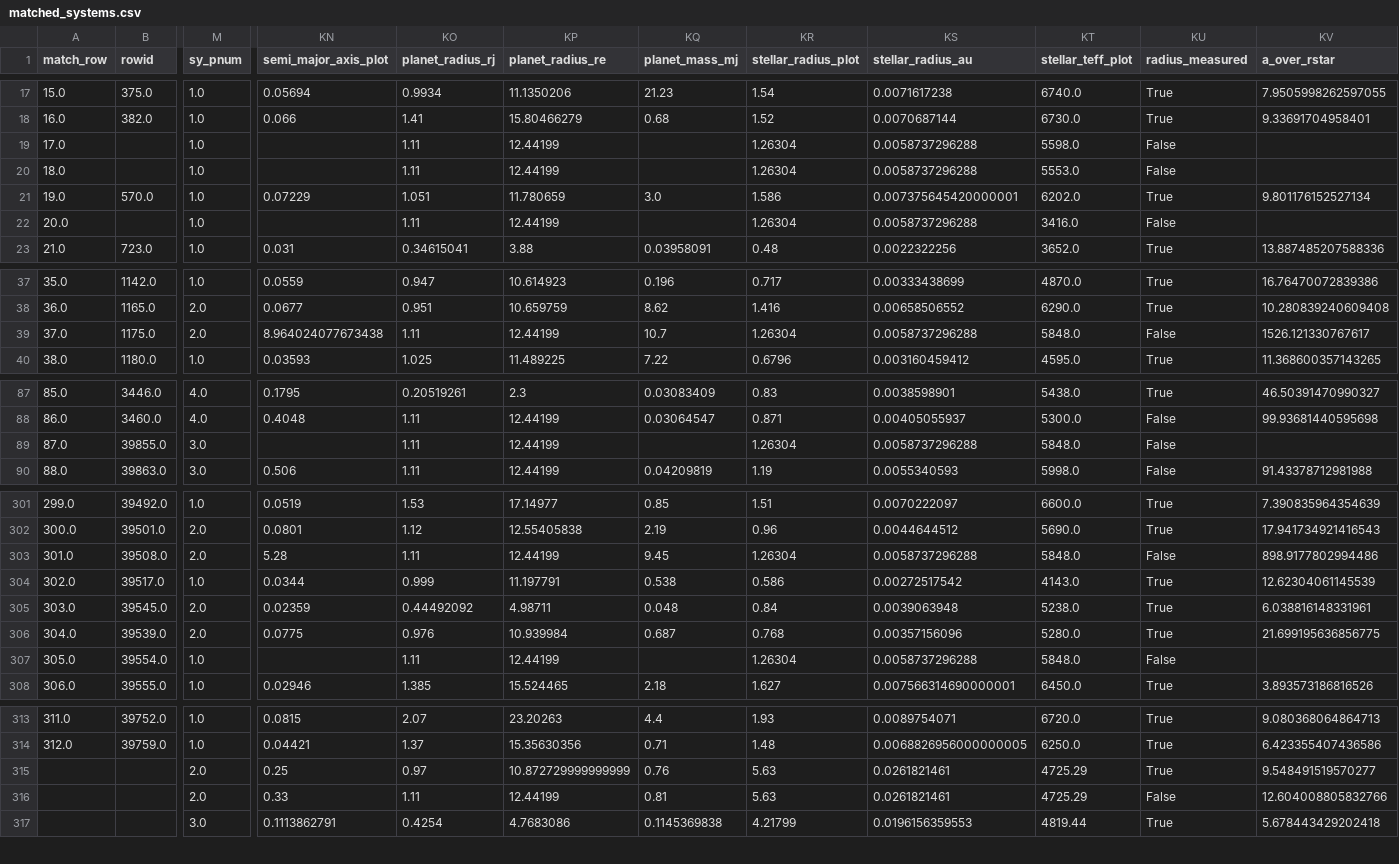
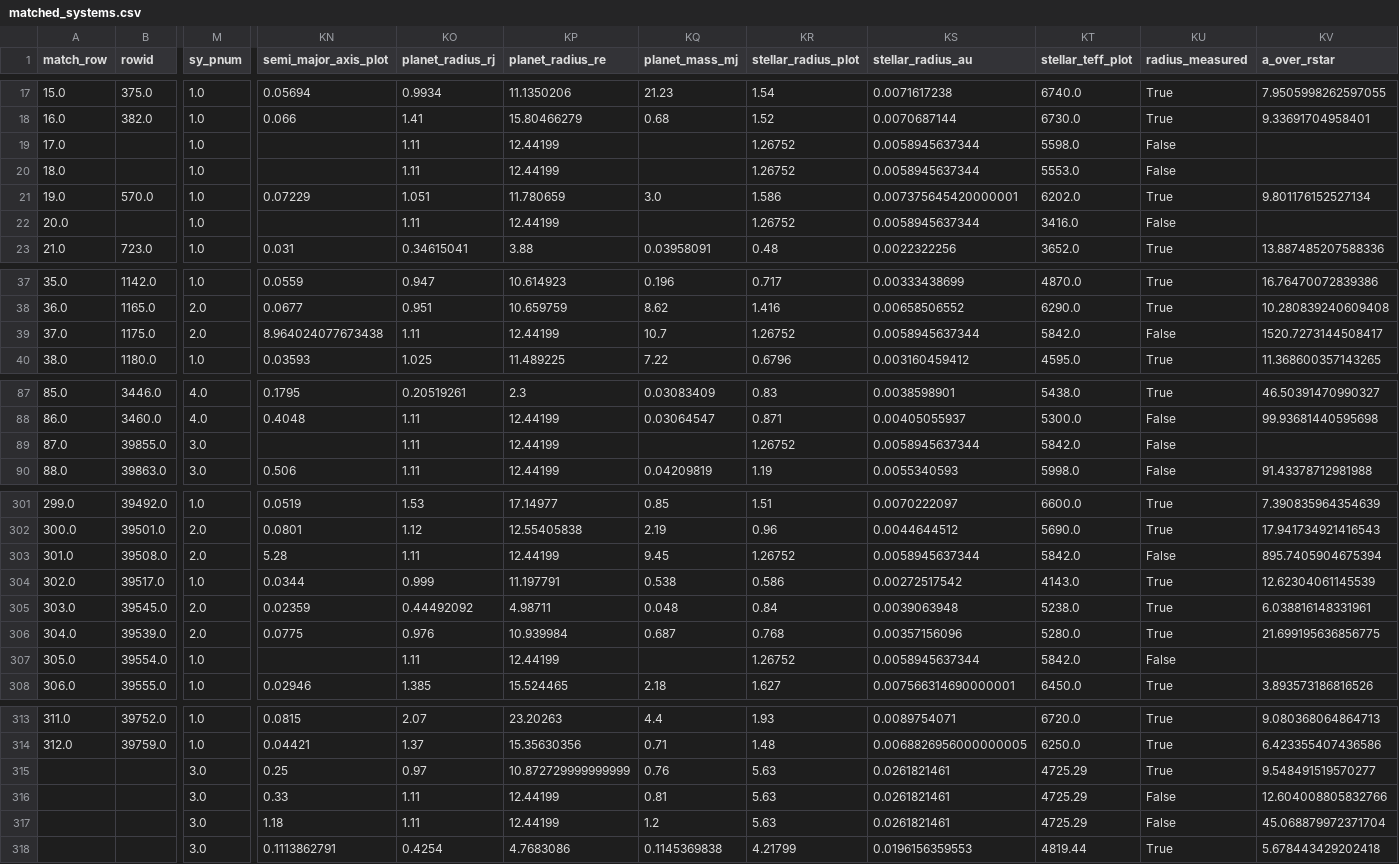
Before and after one commit to SilencePhyxion/KOI6194, a CSV file: code/KOI6194_systemplots/matched_systems.csv, drawn as a sheet; only a part is shown, gaps mark what is left out; rows hold the shown columns only; the diff covers the shown part only; the diff names each change by its address in the sheet, - before the commit and + after, or states it on an @@ line.

```diff
--- a/code/KOI6194_systemplots/matched_systems.csv
+++ b/code/KOI6194_systemplots/matched_systems.csv
-KR19:KR20 (stellar_radius_plot): 1.26304
+KR19:KR20 (stellar_radius_plot): 1.26752
-KS19:KS20 (stellar_radius_au): 0.0058737296288
+KS19:KS20 (stellar_radius_au): 0.0058945637344
-KR22 (stellar_radius_plot): 1.26304
+KR22 (stellar_radius_plot): 1.26752
-KS22 (stellar_radius_au): 0.0058737296288
+KS22 (stellar_radius_au): 0.0058945637344
-KR39 (stellar_radius_plot): 1.26304
+KR39 (stellar_radius_plot): 1.26752
-KS39 (stellar_radius_au): 0.0058737296288
+KS39 (stellar_radius_au): 0.0058945637344
-KT39 (stellar_teff_plot): 5848.0
+KT39 (stellar_teff_plot): 5842.0
-KV39 (a_over_rstar): 1526.121330767617
+KV39 (a_over_rstar): 1520.7273144508417
-KR89 (stellar_radius_plot): 1.26304
+KR89 (stellar_radius_plot): 1.26752
-KS89 (stellar_radius_au): 0.0058737296288
+KS89 (stellar_radius_au): 0.0058945637344
-KT89 (stellar_teff_plot): 5848.0
+KT89 (stellar_teff_plot): 5842.0
-KR303 (stellar_radius_plot): 1.26304
+KR303 (stellar_radius_plot): 1.26752
-KS303 (stellar_radius_au): 0.0058737296288
+KS303 (stellar_radius_au): 0.0058945637344
-KT303 (stellar_teff_plot): 5848.0
+KT303 (stellar_teff_plot): 5842.0
-KV303 (a_over_rstar): 898.9177802994486
+KV303 (a_over_rstar): 895.7405904675394
-KR307 (stellar_radius_plot): 1.26304
+KR307 (stellar_radius_plot): 1.26752
-KS307 (stellar_radius_au): 0.0058737296288
+KS307 (stellar_radius_au): 0.0058945637344
-KT307 (stellar_teff_plot): 5848.0
+KT307 (stellar_teff_plot): 5842.0
-M315:M316 (sy_pnum): 2.0
+M315:M316 (sy_pnum): 3.0
+row 317:  |  | 3.0 | 1.18 | 1.11 | 12.44199 | 1.2 | 5.63 | 0.0261821461 | 4725.29 | False | 45.068879972371704
```
Also changed, not shown: 6 edited cells elsewhere in this file, 2 other files.
